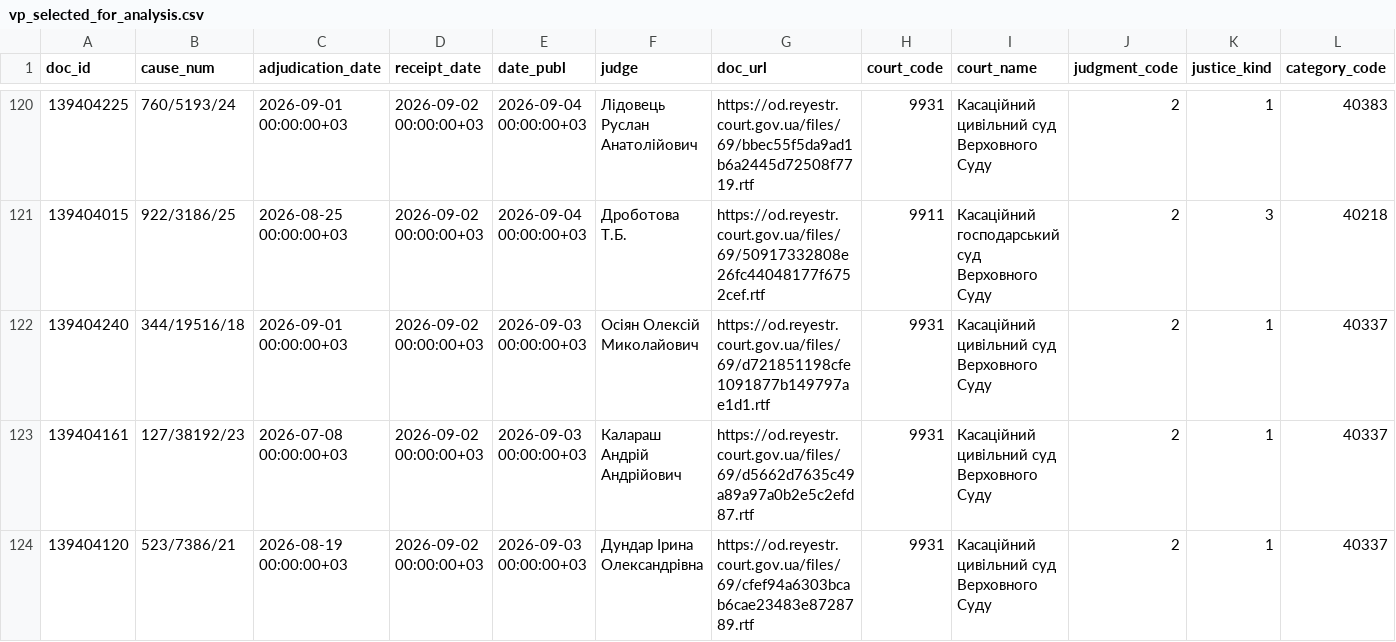
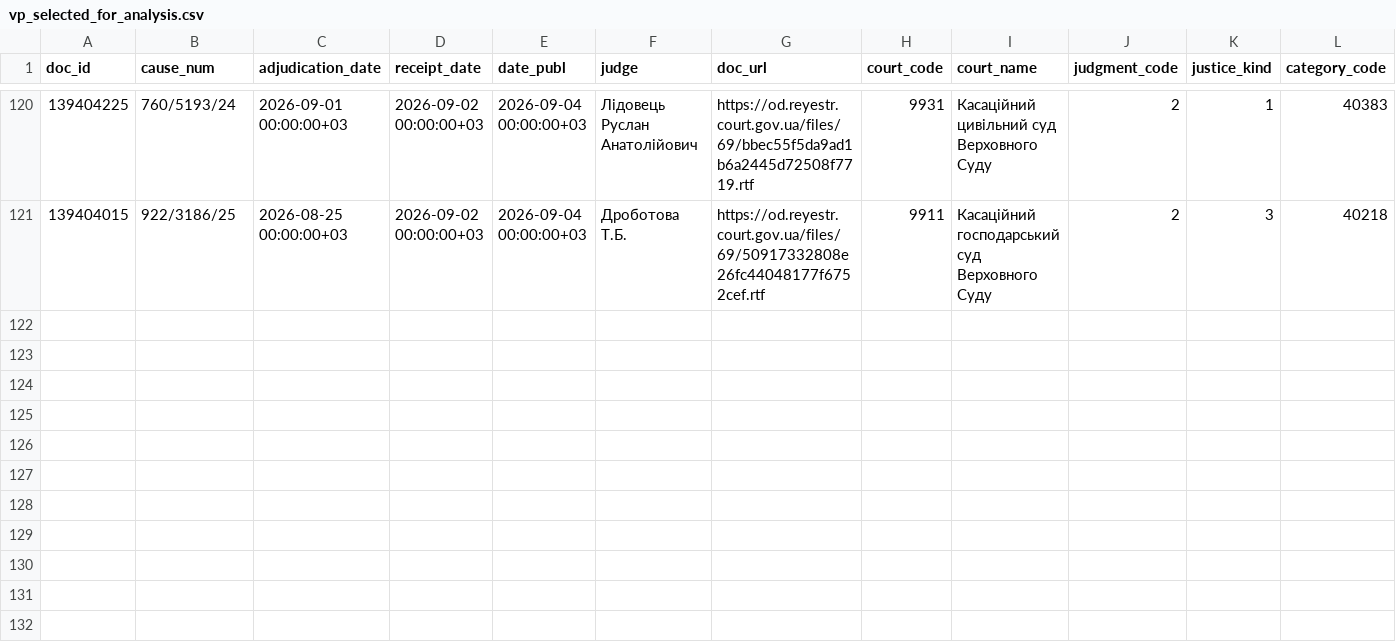
Before and after one commit to apryshchepchuk/VS-legal-digest, a CSV file: data/interim/vp_selected_for_analysis.csv, drawn as a sheet; only a part is shown, gaps mark what is left out; rows hold the shown columns only; the diff names each change by its address in the sheet, - before the commit and + after, or states it on an @@ line.

```diff
--- a/data/interim/vp_selected_for_analysis.csv
+++ b/data/interim/vp_selected_for_analysis.csv
-row 122: 139404240 | 344/19516/18 | 2026-09-01 00:00:00+03 | 2026-09-02 00:00:00+03 | 2026-09-03 00:00:00+03 | Осіян Олексій Миколайович | https://od.reyestr.court.gov.ua/files/69/d721851198cfe1091877b149797ae1d1.rtf | 9931 | Касаційний цивільний суд Верховного Суду | 2 | 1 | 40337
-row 123: 139404161 | 127/38192/23 | 2026-07-08 00:00:00+03 | 2026-09-02 00:00:00+03 | 2026-09-03 00:00:00+03 | Калараш Андрій Андрійович | https://od.reyestr.court.gov.ua/files/69/d5662d7635c49a89a97a0b2e5c2efd87.rtf | 9931 | Касаційний цивільний суд Верховного Суду | 2 | 1 | 40337
-row 124: 139404120 | 523/7386/21 | 2026-08-19 00:00:00+03 | 2026-09-02 00:00:00+03 | 2026-09-03 00:00:00+03 | Дундар Ірина Олександрівна | https://od.reyestr.court.gov.ua/files/69/cfef94a6303bcab6cae23483e8728789.rtf | 9931 | Касаційний цивільний суд Верховного Суду | 2 | 1 | 40337
```
Also changed, not shown: data/interim/vp_candidates.csv, data/interim/vp_last7.csv, 8 other files.
